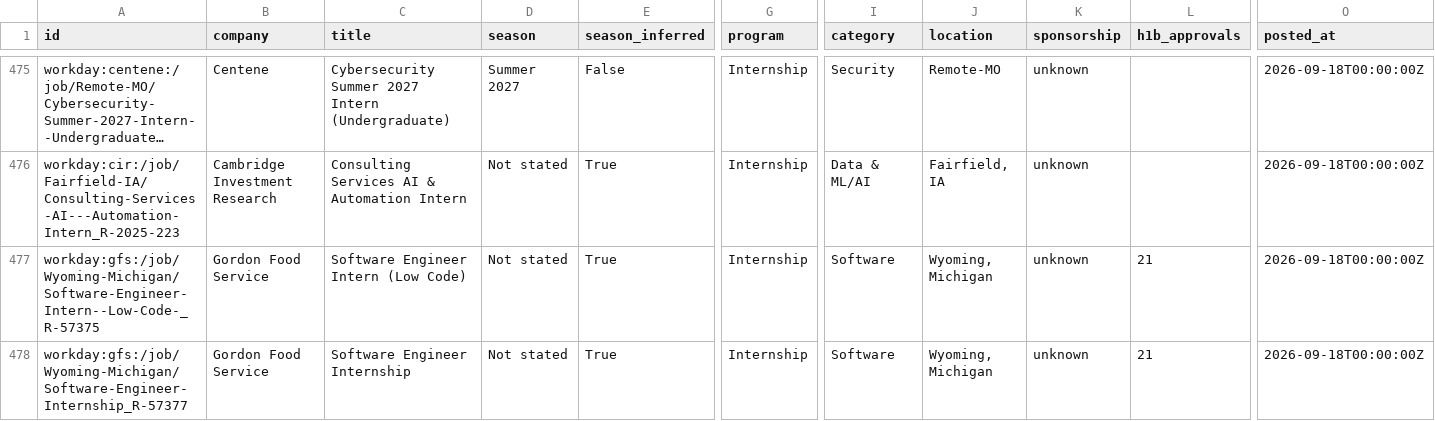
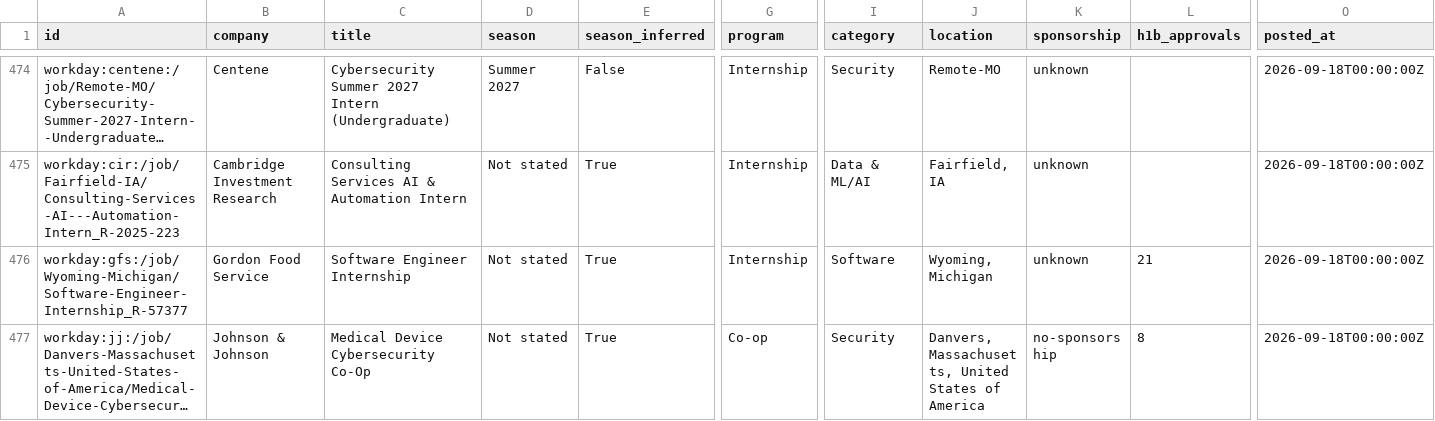
Before and after one commit to EthanChen5291/internship-alerts, a CSV file: data/internships.csv, drawn as a sheet; only a part is shown, gaps mark what is left out; the shorter side is filled out with more unchanged rows; long unchanged cells end in …; removed rows and columns are numbered as before the commit, all else as after; rows hold the shown columns only; the diff covers the shown part only; the diff names each change by its address in the sheet, - before the commit and + after, or states it on an @@ line.

```diff
--- a/data/internships.csv
+++ b/data/internships.csv
-row 477: workday:gfs:/job/Wyoming-Michigan/Software-Engineer-Intern--Low-Code-_R-57375 | Gordon Food Service | Software Engineer Intern (Low Code) | Not stated | True | Internship | Software | Wyoming, Michigan | unknown | 21 | 2026-09-18T00:00:00Z
```
Also changed, not shown: 2 added rows and 3 removed rows elsewhere in this file, docs/internships.csv, 12 other files.
